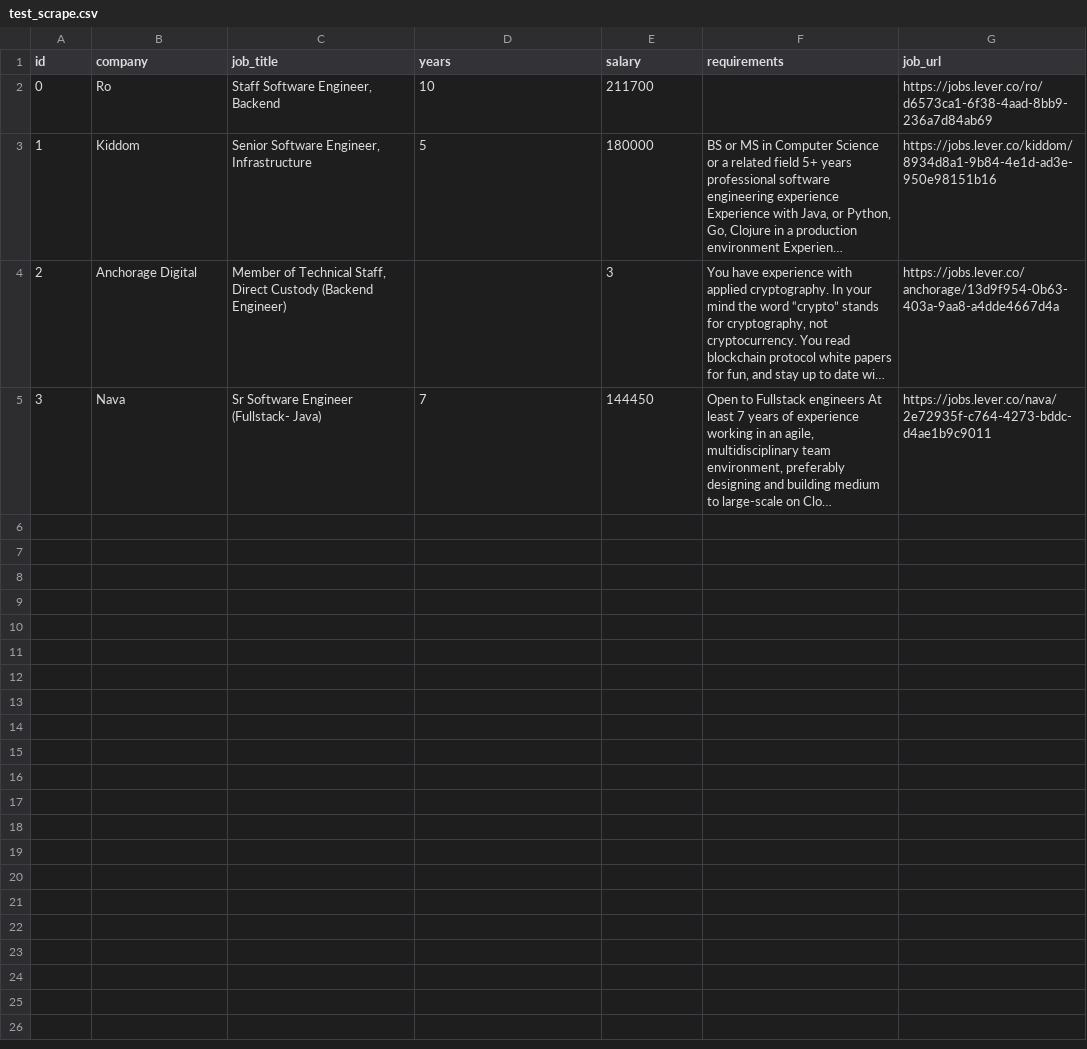
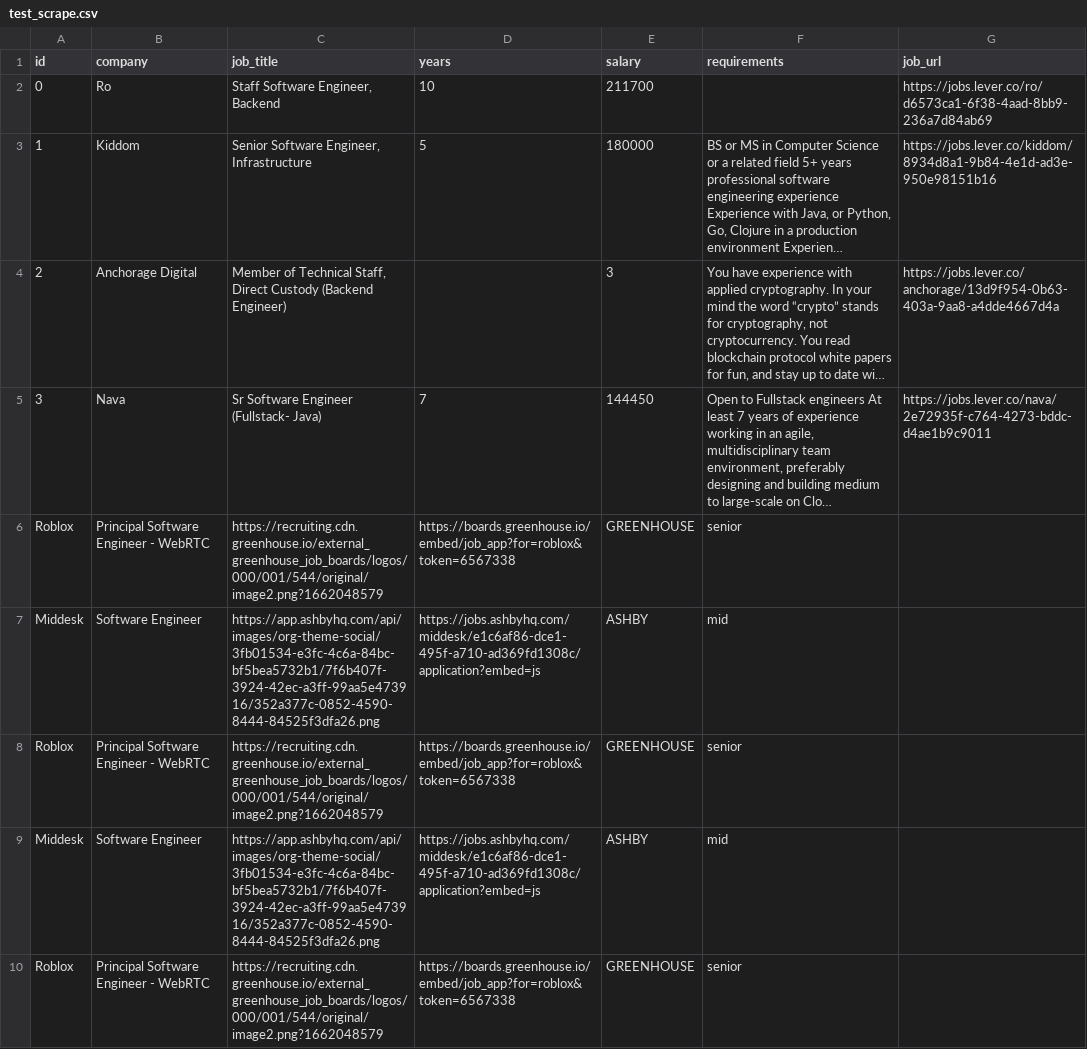
Before and after one commit to Maxy-Chu/mochiday, a CSV file: model/data/test_scrape.csv, drawn as a sheet; only a part is shown; long unchanged cells end in …; the diff covers the shown part only; the diff names each change by its address in the sheet, - before the commit and + after, or states it on an @@ line.

```diff
--- a/model/data/test_scrape.csv
+++ b/model/data/test_scrape.csv
+row 6: Roblox | Principal Software Engineer - WebRTC | https://recruiting.cdn.greenhouse.io/external_greenhouse_job_boards/logos/000/001/544/original/image2.png?1662048579 | https://boards.greenhouse.io/embed/job_app?for=roblox&token=6567338 | GREENHOUSE | senior
+row 7: Middesk | Software Engineer | https://app.ashbyhq.com/api/images/org-theme-social/3fb01534-e3fc-4c6a-84bc-bf5bea5732b1/7f6b407f-3924-42ec-a3ff-99aa5e473916/352a377c-0852-4590-8444-84525f3dfa26.png | https://jobs.ashbyhq.com/middesk/e1c6af86-dce1-495f-a710-ad369fd1308c/application?embed=js | ASHBY | mid
+row 8: Roblox | Principal Software Engineer - WebRTC | https://recruiting.cdn.greenhouse.io/external_greenhouse_job_boards/logos/000/001/544/original/image2.png?1662048579 | https://boards.greenhouse.io/embed/job_app?for=roblox&token=6567338 | GREENHOUSE | senior
+row 9: Middesk | Software Engineer | https://app.ashbyhq.com/api/images/org-theme-social/3fb01534-e3fc-4c6a-84bc-bf5bea5732b1/7f6b407f-3924-42ec-a3ff-99aa5e473916/352a377c-0852-4590-8444-84525f3dfa26.png | https://jobs.ashbyhq.com/middesk/e1c6af86-dce1-495f-a710-ad369fd1308c/application?embed=js | ASHBY | mid
+row 10: Roblox | Principal Software Engineer - WebRTC | https://recruiting.cdn.greenhouse.io/external_greenhouse_job_boards/logos/000/001/544/original/image2.png?1662048579 | https://boards.greenhouse.io/embed/job_app?for=roblox&token=6567338 | GREENHOUSE | senior
```
Also changed, not shown: 14 added rows elsewhere in this file, 12 other files.
